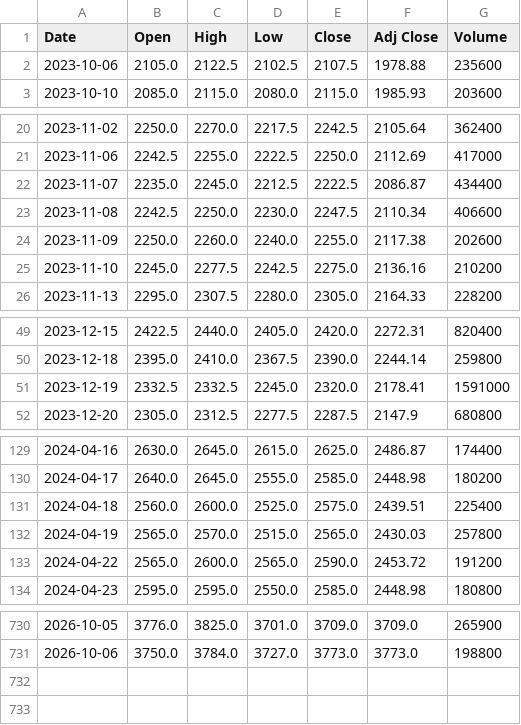
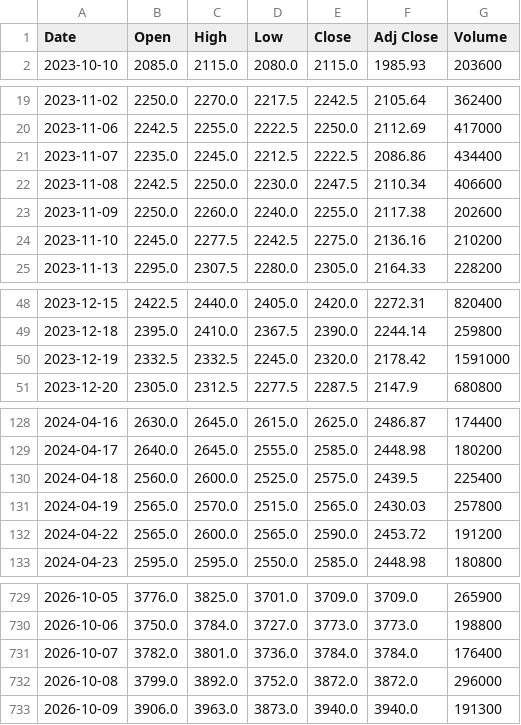
Before and after one commit to kukkunbz3613-prog/jp-stock-screener, a CSV file: data/history/2327.T.csv, drawn as a sheet; only a part is shown, gaps mark what is left out; the diff covers the shown part only.

```diff
--- a/data/history/2327.T.csv
+++ b/data/history/2327.T.csv
@@ -1,3 +1,2 @@
 Date,Open,High,Low,Close,Adj Close,Volume
-2023-10-06,2105.0,2122.5,2102.5,2107.5,1978.88,235600
 2023-10-10,2085.0,2115.0,2080.0,2115.0,1985.93,203600
@@ -21,3 +20,3 @@ Date,Open,High,Low,Close,Adj Close,Volume
 2023-11-06,2242.5,2255.0,2222.5,2250.0,2112.69,417000
-2023-11-07,2235.0,2245.0,2212.5,2222.5,2086.87,434400
+2023-11-07,2235.0,2245.0,2212.5,2222.5,2086.86,434400
 2023-11-08,2242.5,2250.0,2230.0,2247.5,2110.34,406600
@@ -50,3 +49,3 @@ Date,Open,High,Low,Close,Adj Close,Volume
 2023-12-18,2395.0,2410.0,2367.5,2390.0,2244.14,259800
-2023-12-19,2332.5,2332.5,2245.0,2320.0,2178.41,1591000
+2023-12-19,2332.5,2332.5,2245.0,2320.0,2178.42,1591000
 2023-12-20,2305.0,2312.5,2277.5,2287.5,2147.9,680800
@@ -130,3 +129,3 @@ Date,Open,High,Low,Close,Adj Close,Volume
 2024-04-17,2640.0,2645.0,2555.0,2585.0,2448.98,180200
-2024-04-18,2560.0,2600.0,2525.0,2575.0,2439.51,225400
+2024-04-18,2560.0,2600.0,2525.0,2575.0,2439.5,225400
 2024-04-19,2565.0,2570.0,2515.0,2565.0,2430.03,257800
@@ -731 +730,4 @@ Date,Open,High,Low,Close,Adj Close,Volume
 2026-10-06,3750.0,3784.0,3727.0,3773.0,3773.0,198800
+2026-10-07,3782.0,3801.0,3736.0,3784.0,3784.0,176400
+2026-10-08,3799.0,3892.0,3752.0,3872.0,3872.0,296000
+2026-10-09,3906.0,3963.0,3873.0,3940.0,3940.0,191300
```
Also changed, not shown: 2 edited cells elsewhere in this file, data/history/1306.T.csv, data/history/4307.T.csv, 3 other files.
